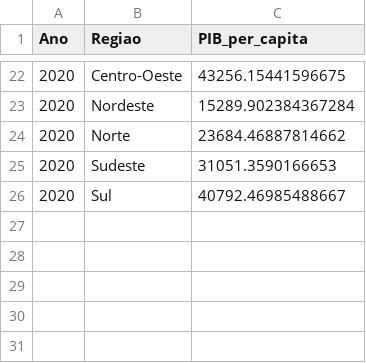
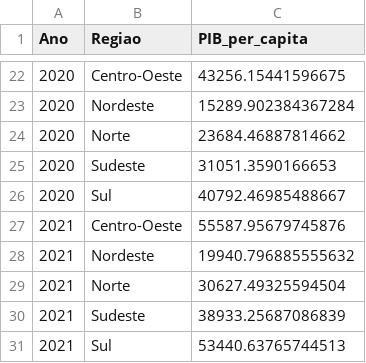
Before and after one commit to alinec-santos/Introducao-a-ciencia-de-dados, a CSV file: etapa 4/pib_per_capita/pib_per_capita_regioes.csv, drawn as a sheet; only a part is shown, gaps mark what is left out; the diff names each change by its address in the sheet, - before the commit and + after, or states it on an @@ line.

```diff
--- a/etapa 4/pib_per_capita/pib_per_capita_regioes.csv
+++ b/etapa 4/pib_per_capita/pib_per_capita_regioes.csv
+row 27: 2021 | Centro-Oeste | 55587.95679745876
+row 28: 2021 | Nordeste | 19940.796885555632
+row 29: 2021 | Norte | 30627.49325594504
+row 30: 2021 | Sudeste | 38933.25687086839
+row 31: 2021 | Sul | 53440.63765744513
```
Also changed, not shown: etapa 4/inferência/hipóteses/hipotese 1/GrupoA.csv, etapa 4/inferência/hipóteses/hipotese 1/GrupoB.csv, 20 other files.
